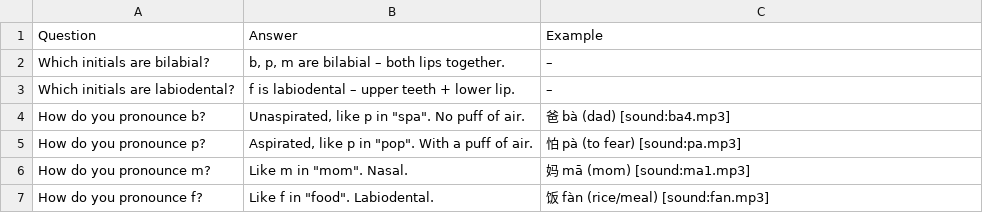
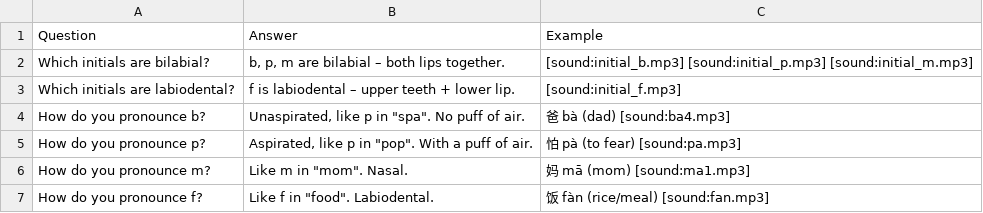
Before and after one commit to Waldmann-dev/Anki-Chinesisch, a TSV file: Chinese Grammar/00. Pinyin/01. Bilabial and Labiodental/cards.tsv, drawn as a sheet.

Commit message:
Add initial/final audio tags to Chinese Grammar/00. Pinyin/01. Bilabial and Labiodental/cards.tsv

```diff
--- a/Chinese Grammar/00. Pinyin/01. Bilabial and Labiodental/cards.tsv
+++ b/Chinese Grammar/00. Pinyin/01. Bilabial and Labiodental/cards.tsv
@@ -1,4 +1,4 @@
 Question	Answer	Example
-Which initials are bilabial?	b, p, m are bilabial – both lips together.	–
-Which initials are labiodental?	f is labiodental – upper teeth + lower lip.	–
+Which initials are bilabial?	b, p, m are bilabial – both lips together.	[sound:initial_b.mp3] [sound:initial_p.mp3] [sound:initial_m.mp3]
+Which initials are labiodental?	f is labiodental – upper teeth + lower lip.	[sound:initial_f.mp3]
 How do you pronounce b?	Unaspirated, like p in "spa". No puff of air.	爸 bà (dad) [sound:ba4.mp3]
```
